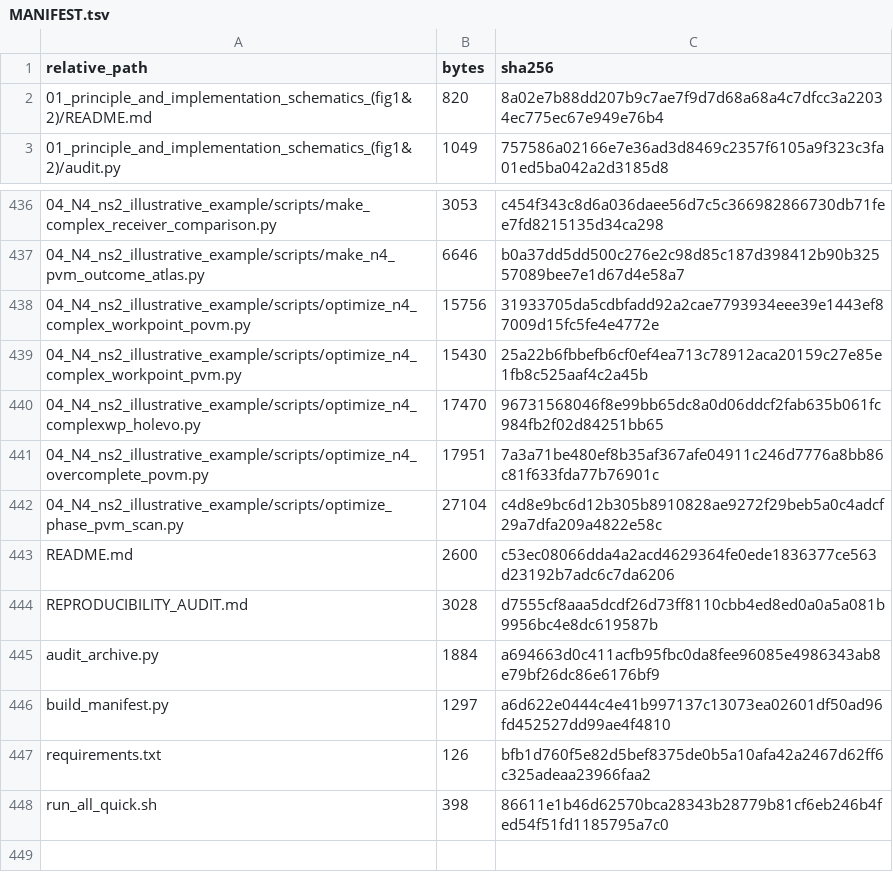
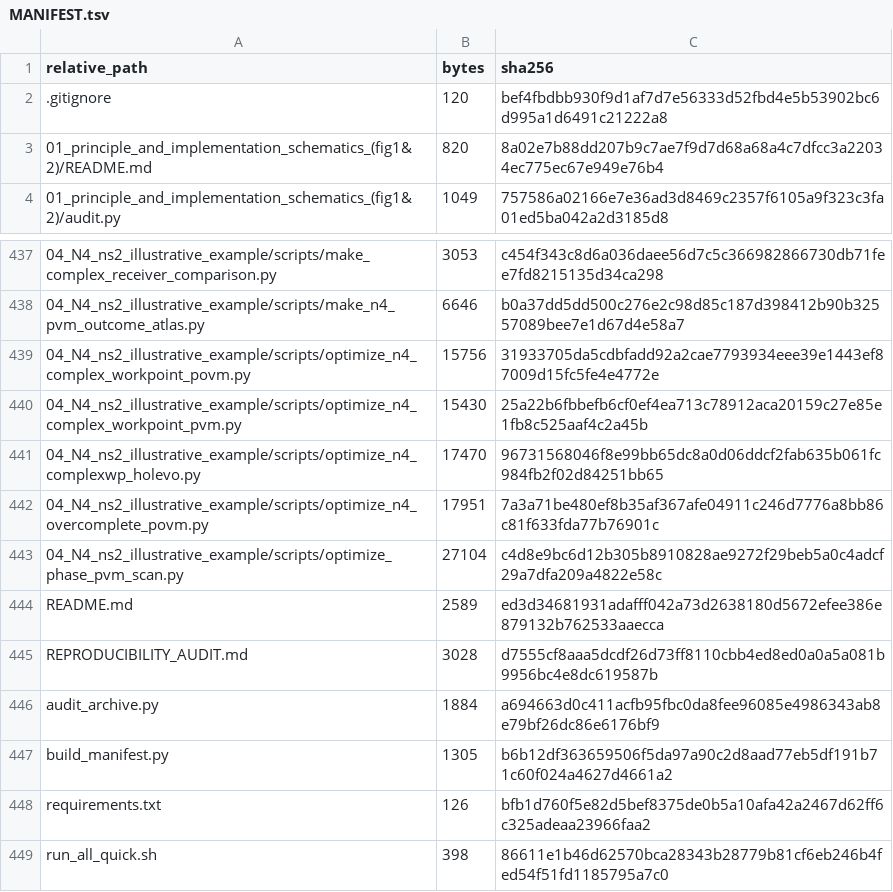
Before and after one commit to xinyaoguo2024/imaging-stars-at-the-quantum-compatibility-limit, a TSV file: MANIFEST.tsv, drawn as a sheet; only a part is shown, gaps mark what is left out.

```diff
--- a/MANIFEST.tsv
+++ b/MANIFEST.tsv
@@ -1,2 +1,3 @@
 relative_path	bytes	sha256
+.gitignore	120	bef4fbdbb930f9d1af7d7e56333d52fbd4e5b53902bc6d995a1d6491c21222a8
 01_principle_and_implementation_schematics_(fig1&2)/README.md	820	8a02e7b88dd207b9c7ae7f9d7d68a68a4c7dfcc3a22034ec775ec67e949e76b4
@@ -442,6 +443,6 @@ relative_path	bytes	sha256
 04_N4_ns2_illustrative_example/scripts/optimize_phase_pvm_scan.py	27104	c4d8e9bc6d12b305b8910828ae9272f29beb5a0c4adcf29a7dfa209a4822e58c
-README.md	2600	c53ec08066dda4a2acd4629364fe0ede1836377ce563d23192b7adc6c7da6206
+README.md	2589	ed3d34681931adafff042a73d2638180d5672efee386e879132b762533aaecca
 REPRODUCIBILITY_AUDIT.md	3028	d7555cf8aaa5dcdf26d73ff8110cbb4ed8ed0a0a5a081b9956bc4e8dc619587b
 audit_archive.py	1884	a694663d0c411acfb95fbc0da8fee96085e4986343ab8e79bf26dc86e6176bf9
-build_manifest.py	1297	a6d622e0444c4e41b997137c13073ea02601df50ad96fd452527dd99ae4f4810
+build_manifest.py	1305	b6b12df363659506f5da97a90c2d8aad77eb5df191b71c60f024a4627d4661a2
 requirements.txt	126	bfb1d760f5e82d5bef8375de0b5a10afa42a2467d62ff6c325adeaa23966faa2
```
Also changed, not shown: 3 other files.
